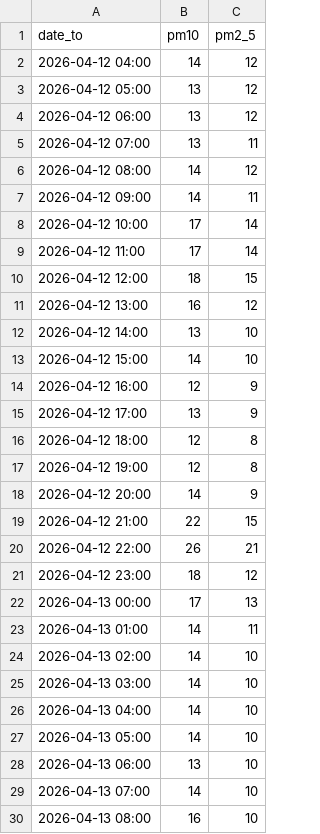
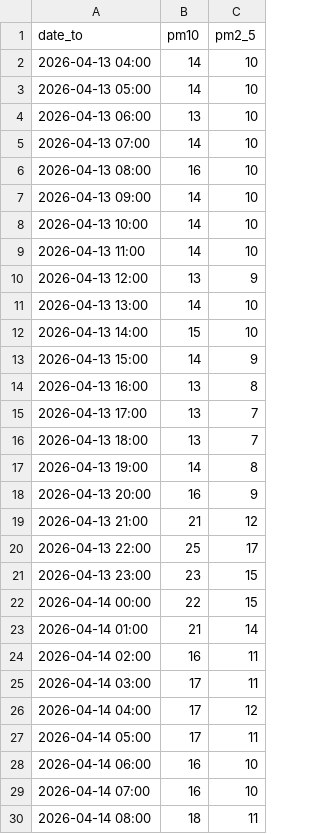
Before and after one commit to AndrejBokonjic/IISNaloge, a CSV file: data/preprocessed/air/E408.csv, drawn as a sheet; only a part is shown; the shorter side is filled out with more unchanged rows; the diff covers the shown part only.

Commit message:
Updated raw air data on Mon Apr 20 02:12:56 UTC 2026 with GitHub Actions

```diff
--- a/data/preprocessed/air/E408.csv
+++ b/data/preprocessed/air/E408.csv
@@ -1,26 +1,2 @@
 date_to,pm10,pm2_5
-2026-04-12 04:00,14,12
-2026-04-12 05:00,13,12
-2026-04-12 06:00,13,12
-2026-04-12 07:00,13,11
-2026-04-12 08:00,14,12
-2026-04-12 09:00,14,11
-2026-04-12 10:00,17,14
-2026-04-12 11:00,17,14
-2026-04-12 12:00,18,15
-2026-04-12 13:00,16,12
-2026-04-12 14:00,13,10
-2026-04-12 15:00,14,10
-2026-04-12 16:00,12,9
-2026-04-12 17:00,13,9
-2026-04-12 18:00,12,8
-2026-04-12 19:00,12,8
-2026-04-12 20:00,14,9
-2026-04-12 21:00,22,15
-2026-04-12 22:00,26,21
-2026-04-12 23:00,18,12
-2026-04-13 00:00,17,13
-2026-04-13 01:00,14,11
-2026-04-13 02:00,14,10
-2026-04-13 03:00,14,10
 2026-04-13 04:00,14,10
```
Also changed, not shown: 24 added rows elsewhere in this file, data/preprocessed/air/E407.csv, data/preprocessed/air/E411.csv, 21 other files.
